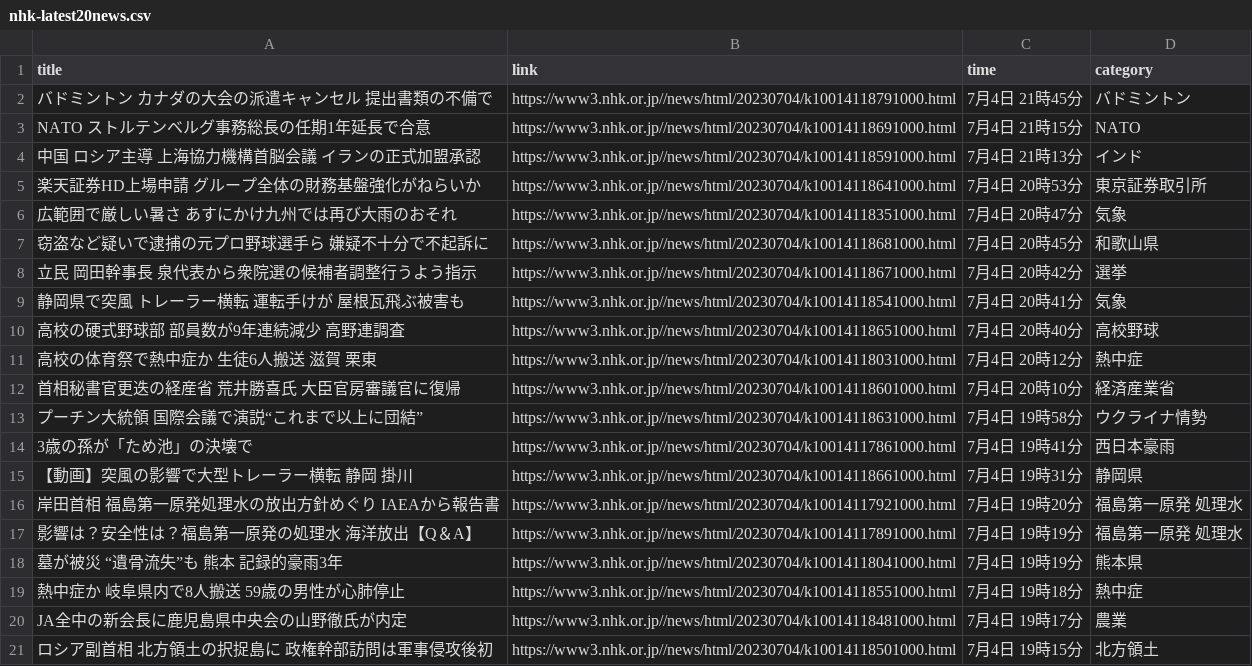
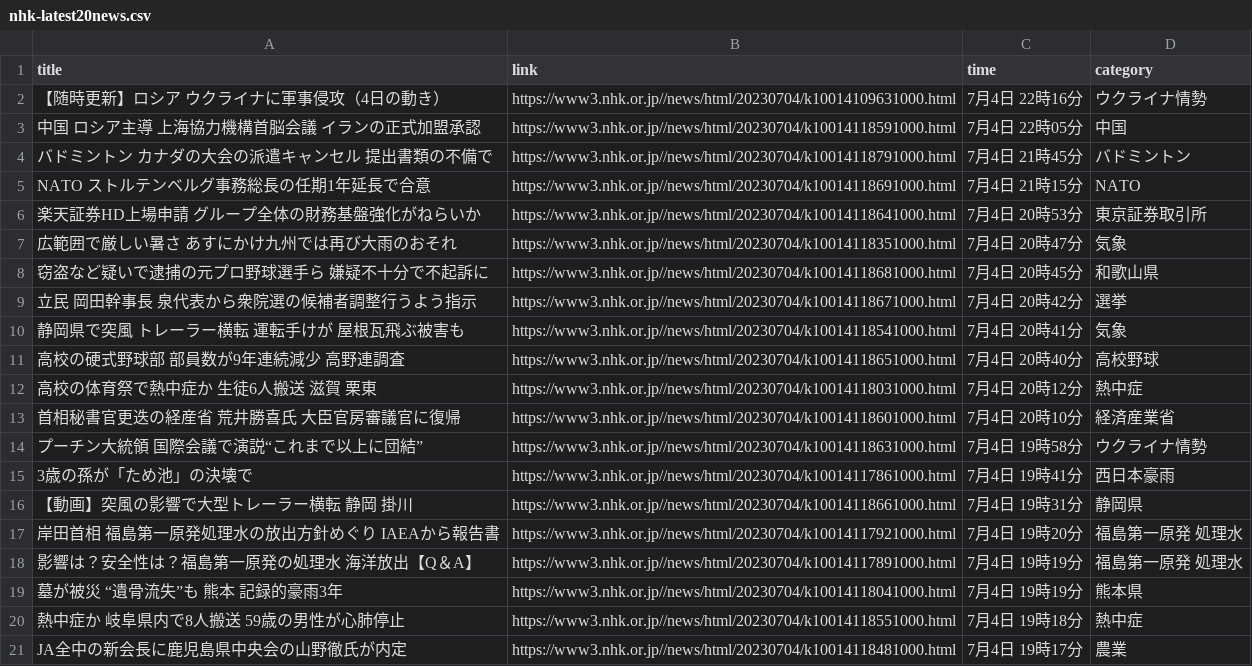
Before and after one commit to Hiromisa/autoscrape_NHK, a CSV file: nhk-latest20news.csv, drawn as a sheet; removed rows and columns are numbered as before the commit, all else as after; the diff names each change by its address in the sheet, - before the commit and + after, or states it on an @@ line.

```diff
--- a/nhk-latest20news.csv
+++ b/nhk-latest20news.csv
+row 2: 【随時更新】ロシア ウクライナに軍事侵攻（4日の動き） | https://www3.nhk.or.jp//news/html/20230704/k10014109631000.html | 7月4日 22時16分 | ウクライナ情勢
+row 3: 中国 ロシア主導 上海協力機構首脳会議 イランの正式加盟承認 | https://www3.nhk.or.jp//news/html/20230704/k10014118591000.html | 7月4日 22時05分 | 中国
-row 4: 中国 ロシア主導 上海協力機構首脳会議 イランの正式加盟承認 | https://www3.nhk.or.jp//news/html/20230704/k10014118591000.html | 7月4日 21時13分 | インド
-row 21: ロシア副首相 北方領土の択捉島に 政権幹部訪問は軍事侵攻後初 | https://www3.nhk.or.jp//news/html/20230704/k10014118501000.html | 7月4日 19時15分 | 北方領土
```
